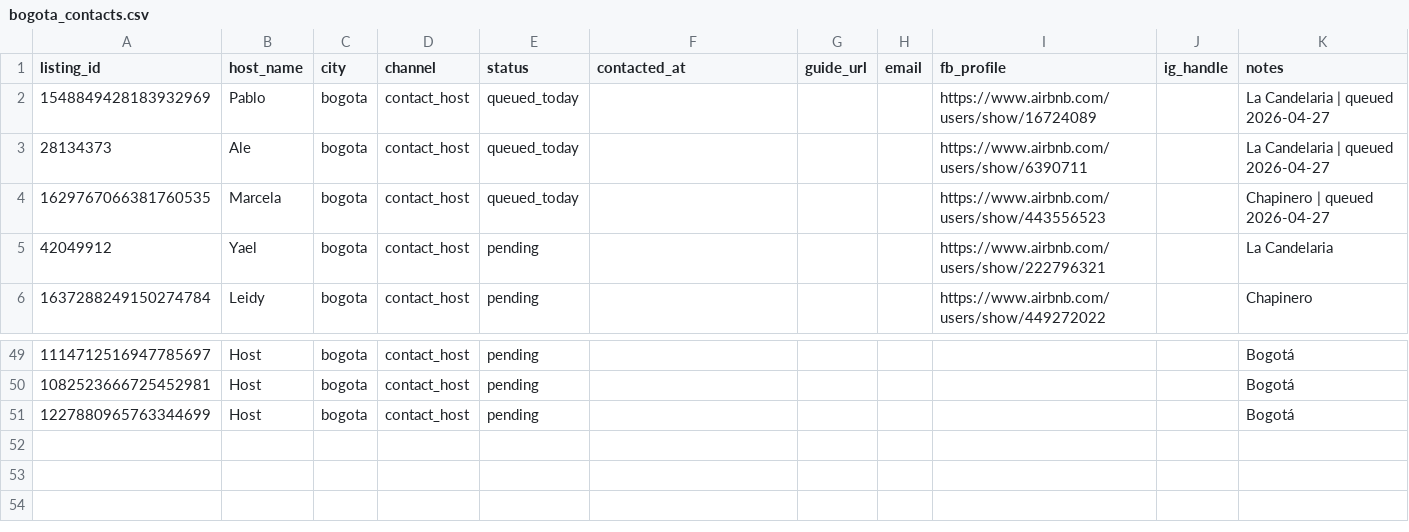
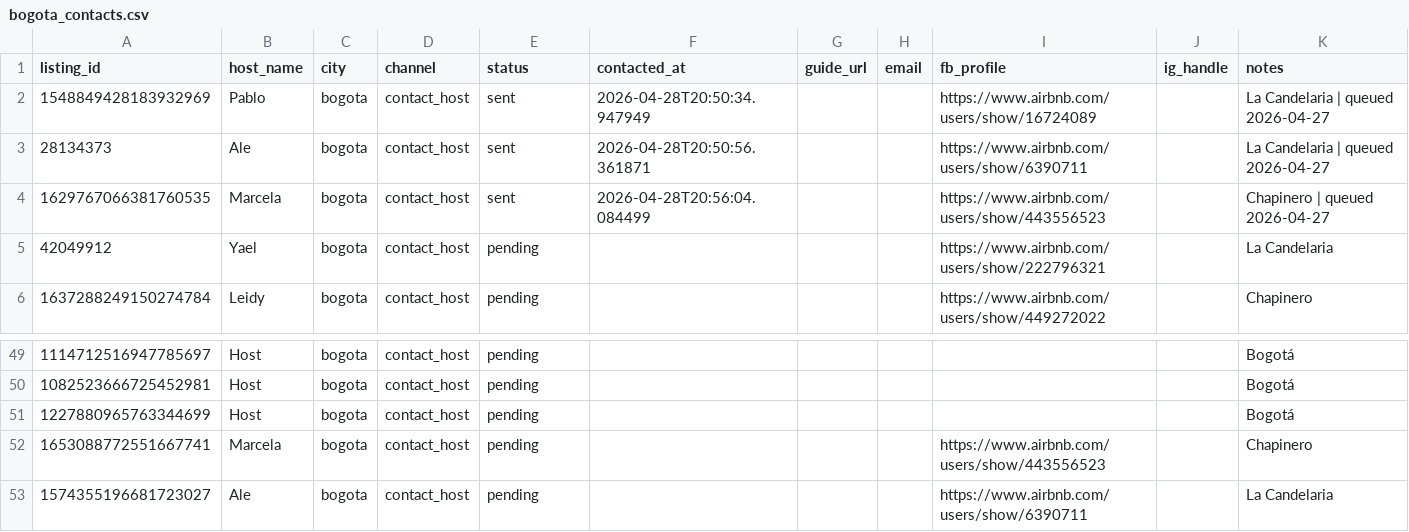
Before and after one commit to umurtuner/hostguide, a CSV file: outreach_crm/bogota_contacts.csv, drawn as a sheet; only a part is shown, gaps mark what is left out.

```diff
--- a/outreach_crm/bogota_contacts.csv
+++ b/outreach_crm/bogota_contacts.csv
@@ -1,5 +1,5 @@
 listing_id,host_name,city,channel,status,contacted_at,guide_url,email,fb_profile,ig_handle,notes
-1548849428183932969,Pablo,bogota,contact_host,queued_today,,,,https://www.airbnb.com/users/show/16724089,,La Candelaria | queued 2026-04-27
-28134373,Ale,bogota,contact_host,queued_today,,,,https://www.airbnb.com/users/show/6390711,,La Candelaria | queued 2026-04-27
-1629767066381760535,Marcela,bogota,contact_host,queued_today,,,,https://www.airbnb.com/users/show/443556523,,Chapinero | queued 2026-04-27
+1548849428183932969,Pablo,bogota,contact_host,sent,2026-04-28T20:50:34.947949,,,https://www.airbnb.com/users/show/16724089,,La Candelaria | queued 2026-04-27
+28134373,Ale,bogota,contact_host,sent,2026-04-28T20:50:56.361871,,,https://www.airbnb.com/users/show/6390711,,La Candelaria | queued 2026-04-27
+1629767066381760535,Marcela,bogota,contact_host,sent,2026-04-28T20:56:04.084499,,,https://www.airbnb.com/users/show/443556523,,Chapinero | queued 2026-04-27
 42049912,Yael,bogota,contact_host,pending,,,,https://www.airbnb.com/users/show/222796321,,La Candelaria
@@ -51 +51,3 @@ listing_id,host_name,city,channel,status,contacted_at,guide_url,email,fb_profile
 1227880965763344699,Host,bogota,contact_host,pending,,,,,,Bogotá
+1653088772551667741,Marcela,bogota,contact_host,pending,,,,https://www.airbnb.com/users/show/443556523,,Chapinero
+1574355196681723027,Ale,bogota,contact_host,pending,,,,https://www.airbnb.com/users/show/6390711,,La Candelaria
```
Also changed, not shown: outreach_crm/dublin_contacts.csv, outreach_crm/lisbon_contacts.csv, 30 other files.
